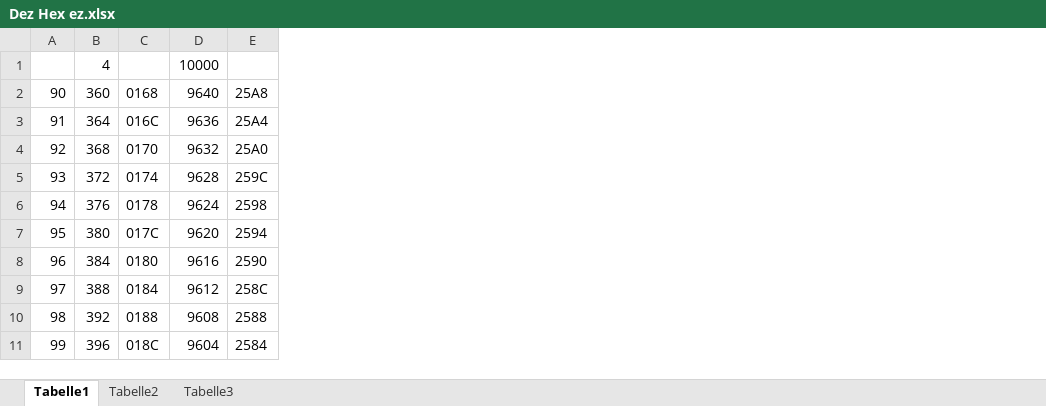
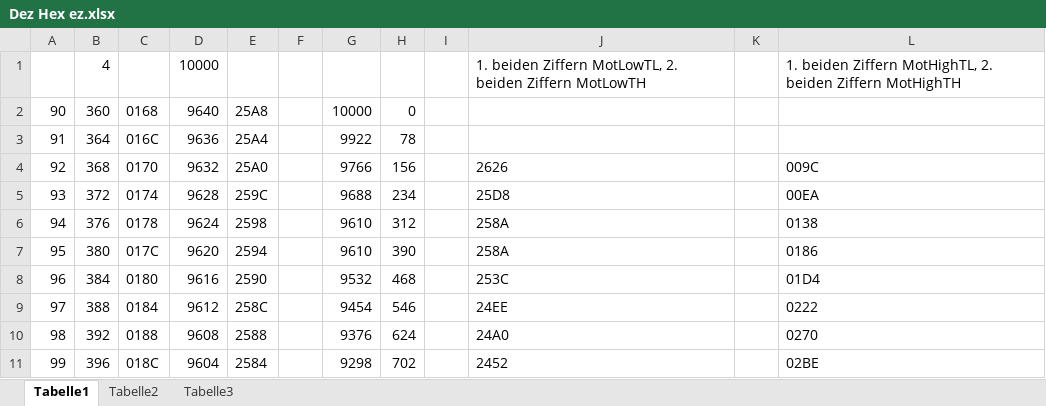
Before and after one commit to Serseus/ItProject2018, an Excel workbook: Documentation/Werte + Resourcen/Dez Hex ez.xlsx, sheet Tabelle1, drawn as a sheet; only a part is shown; values as stored, in another font and other column widths than the file's, no borders; the diff covers the shown part only; the diff names each change by its address in the sheet, - before the commit and + after, or states it on an @@ line.

Commit message:
Excel Update

```diff
--- a/Documentation/Werte + Resourcen/Dez Hex ez.xlsx (sheet Tabelle1)
+++ b/Documentation/Werte + Resourcen/Dez Hex ez.xlsx (sheet Tabelle1)
+column F, empty
+column G, rows 2-11: 10000 | 9922 | 9766 | 9688 | 9610 | 9610 | 9532 | 9454 | 9376 | 9298
+column H, rows 2-11: 0 | 78 | 156 | 234 | 312 | 390 | 468 | 546 | 624 | 702
+column I, empty
+column J, rows 1-11: 1. beiden Ziffern MotLowTL, 2. beiden Ziffern MotLowTH |  |  | 2626 | 25D8 | 258A | 258A | 253C | 24EE | 24A0 | 2452
+column K, empty
+column L, rows 1-11: 1. beiden Ziffern MotHighTL, 2. beiden Ziffern MotHighTH |  |  | 009C | 00EA | 0138 | 0186 | 01D4 | 0222 | 0270 | 02BE
```
Also changed, not shown: 167 added rows elsewhere in this sheet.
